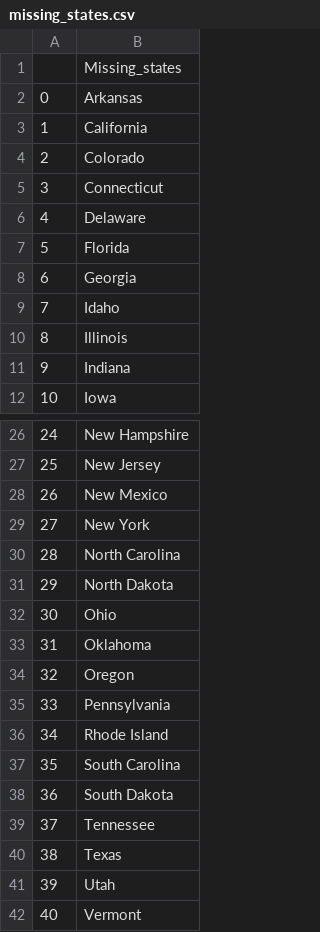
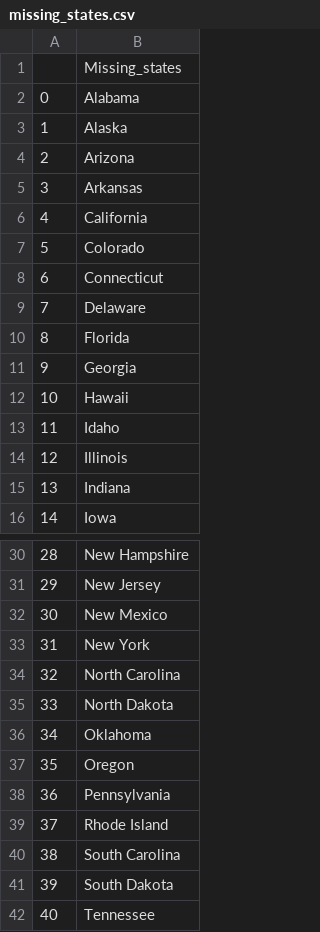
Before and after one commit to ezerowoeye/100-Days-of-Code-Python, a CSV file: Day-25B_US-States_Quiz/missing_states.csv, drawn as a sheet; only a part is shown, gaps mark what is left out; the shorter side is filled out with more unchanged rows; removed rows and columns are numbered as before the commit, all else as after; the diff names each change by its address in the sheet, - before the commit and + after, or states it on an @@ line.

```diff
--- a/Day-25B_US-States_Quiz/missing_states.csv
+++ b/Day-25B_US-States_Quiz/missing_states.csv
+row 2: 0 | Alabama
+row 3: 1 | Alaska
+row 4: 2 | Arizona
@@ column A renumbered from row 5 down @@
+row 12: 10 | Hawaii
-row 32: 30 | Ohio
```
Also changed, not shown: 7 other files.
